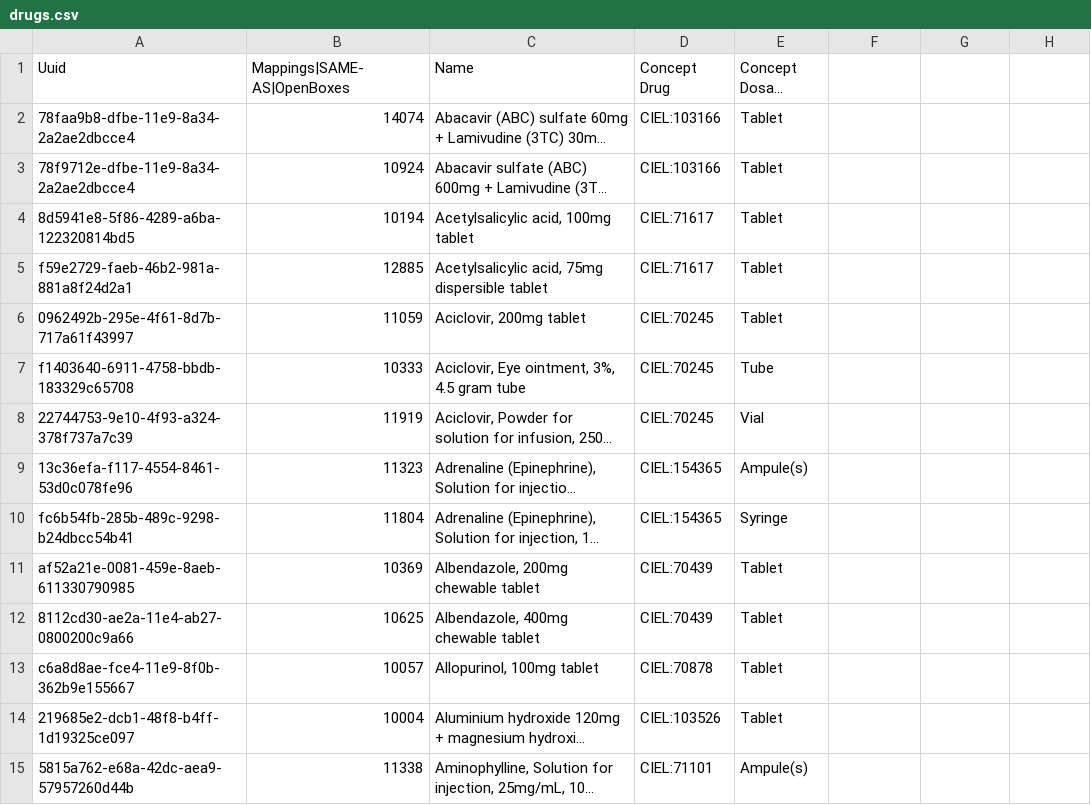
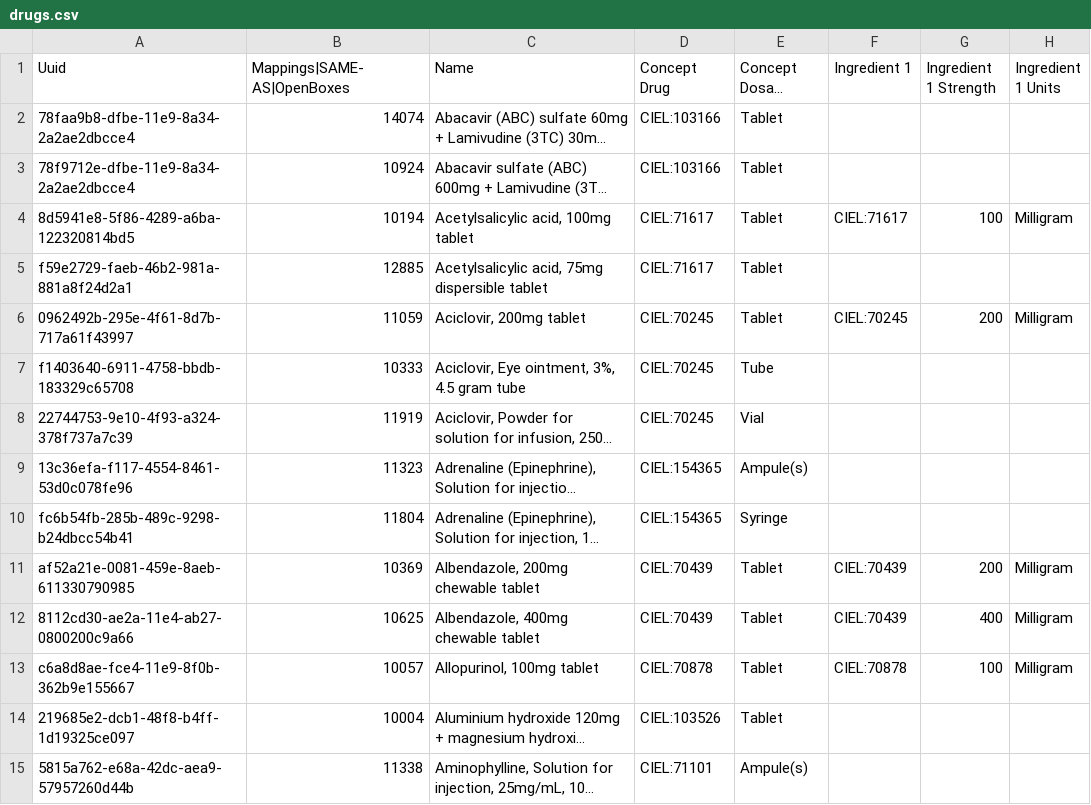
Before and after one commit to PIH/openmrs-config-pihsl, a CSV file: configuration/drugs/drugs.csv, drawn as a sheet; only a part is shown; long unchanged cells end in …; the diff names each change by its address in the sheet, - before the commit and + after, or states it on an @@ line.

Commit message:
UHM-8754 - Configure drugs with ingredients

```diff
--- a/configuration/drugs/drugs.csv
+++ b/configuration/drugs/drugs.csv
-F1: (empty)
+F1: Ingredient 1
-G1: (empty)
+G1: Ingredient 1 Strength
-H1: (empty)
+H1: Ingredient 1 Units
-F4 (Ingredient 1): (empty)
+F4 (Ingredient 1): CIEL:71617
-G4 (Ingredient 1 Strength): (empty)
+G4 (Ingredient 1 Strength): 100
-H4 (Ingredient 1 Units): (empty)
+H4 (Ingredient 1 Units): Milligram
-F6 (Ingredient 1): (empty)
+F6 (Ingredient 1): CIEL:70245
-G6 (Ingredient 1 Strength): (empty)
+G6 (Ingredient 1 Strength): 200
-H6 (Ingredient 1 Units): (empty)
+H6 (Ingredient 1 Units): Milligram
-F11:F12 (Ingredient 1): (empty)
+F11:F12 (Ingredient 1): CIEL:70439
-G11 (Ingredient 1 Strength): (empty)
+G11 (Ingredient 1 Strength): 200
-H11:H13 (Ingredient 1 Units): (empty)
+H11:H13 (Ingredient 1 Units): Milligram
-G12 (Ingredient 1 Strength): (empty)
+G12 (Ingredient 1 Strength): 400
-F13 (Ingredient 1): (empty)
+F13 (Ingredient 1): CIEL:70878
-G13 (Ingredient 1 Strength): (empty)
+G13 (Ingredient 1 Strength): 100
```
